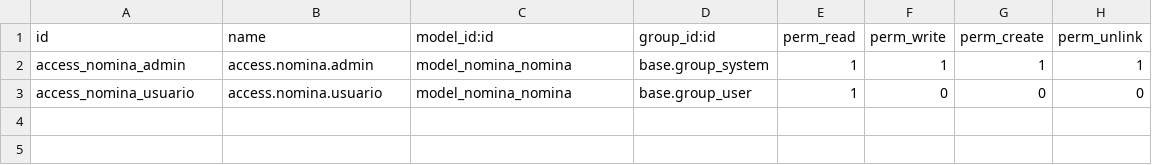
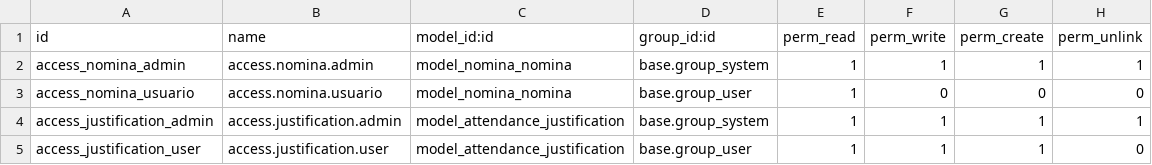
Before and after one commit to cris-vg/TFC_TimeNomina, a CSV file: backend/extra-addons/attendance_professional/security/ir.model.access.csv, drawn as a sheet; the diff names each change by its address in the sheet, - before the commit and + after, or states it on an @@ line.

Commit message:
"actualizo backend con módulo justificaciones con vistas, menú y seguridad"

```diff
--- a/backend/extra-addons/attendance_professional/security/ir.model.access.csv
+++ b/backend/extra-addons/attendance_professional/security/ir.model.access.csv
+row 4: access_justification_admin | access.justification.admin | model_attendance_justification | base.group_system | 1 | 1 | 1 | 1
+row 5: access_justification_user | access.justification.user | model_attendance_justification | base.group_user | 1 | 1 | 1 | 0
```
Also changed, not shown: 10 other files.
